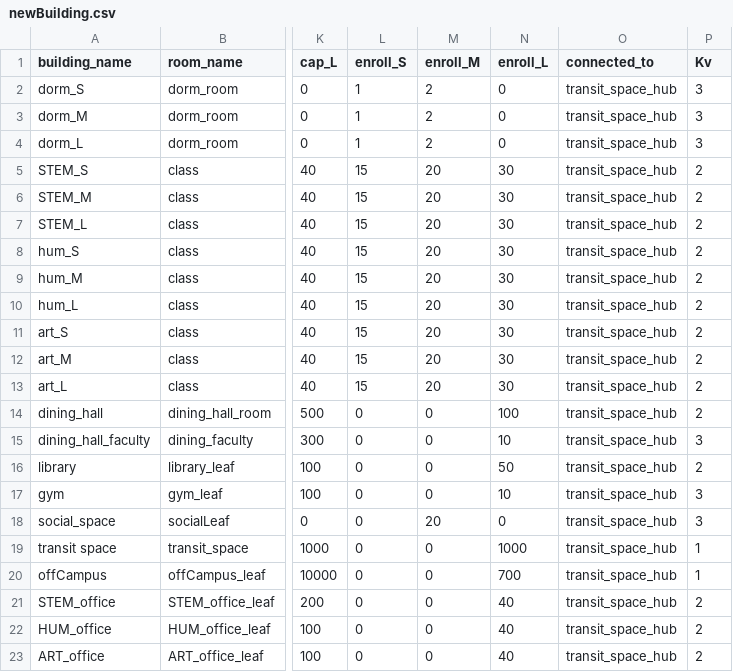
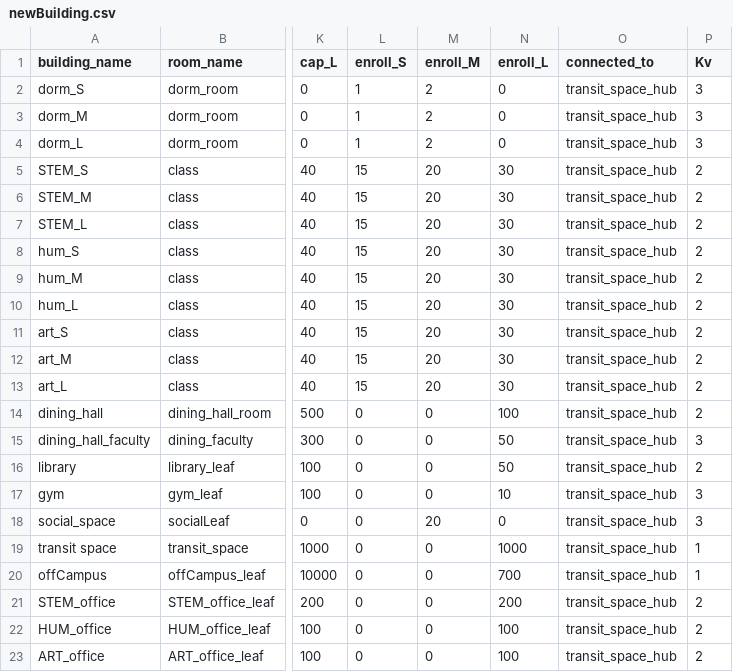
Before and after one commit to kukaiN/modeling_in_python, a CSV file: corona_model/configuration/newBuilding.csv, drawn as a sheet; only a part is shown, gaps mark what is left out; the diff names each change by its address in the sheet, - before the commit and + after, or states it on an @@ line.

```diff
--- a/corona_model/configuration/newBuilding.csv
+++ b/corona_model/configuration/newBuilding.csv
-N15 (enroll_L): 10
+N15 (enroll_L): 50
-N21 (enroll_L): 40
+N21 (enroll_L): 200
-N22:N23 (enroll_L): 40
+N22:N23 (enroll_L): 100
```
Also changed, not shown: 1 other file.
